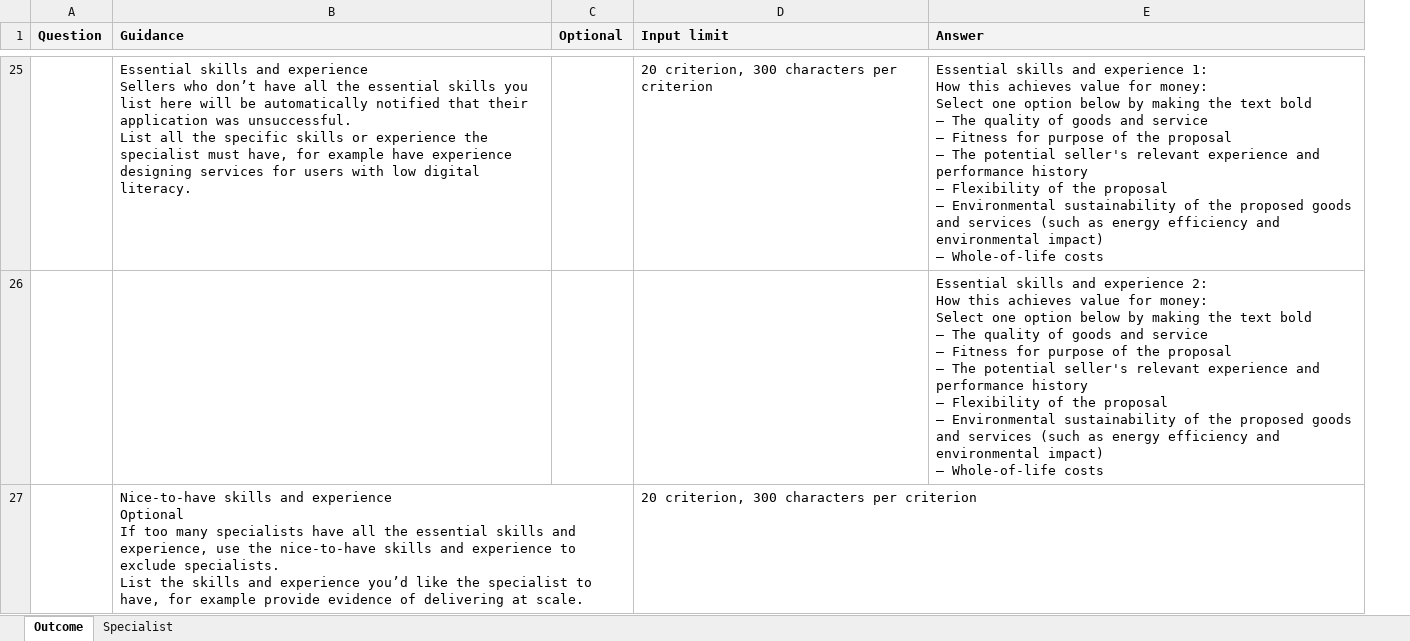
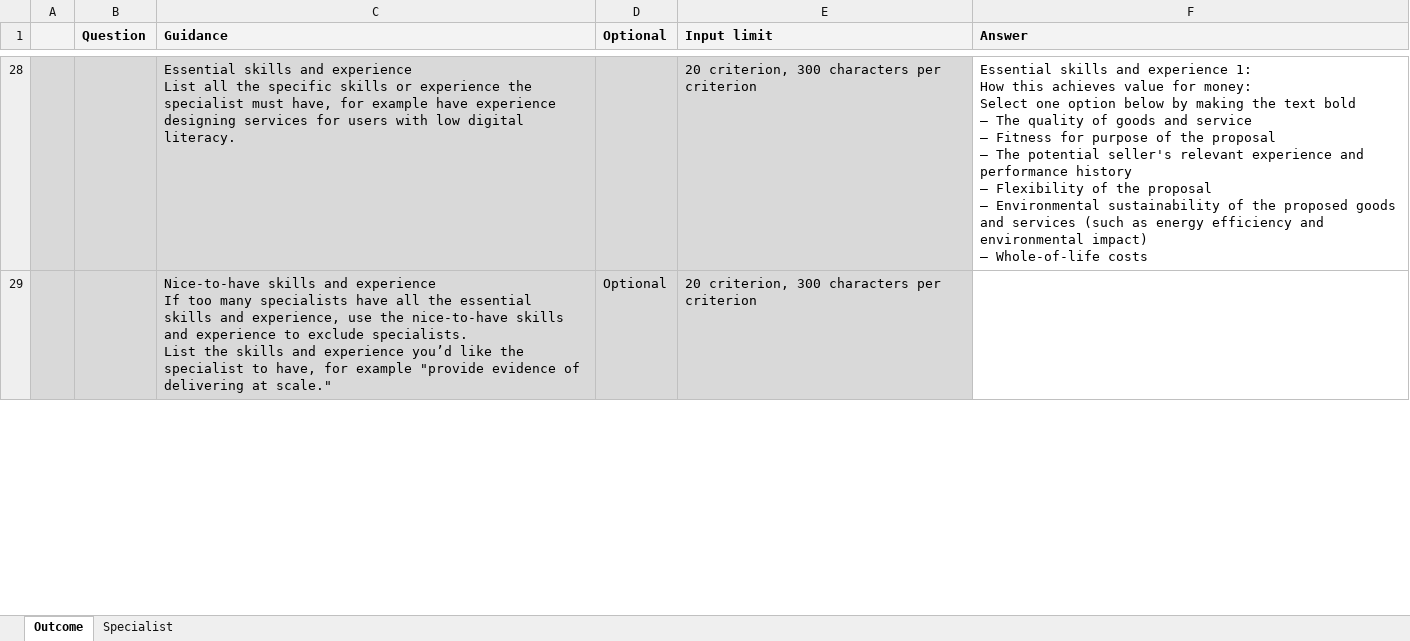
Before and after one commit to Crown-Commercial-Service/digitalmarketplace-buyer-frontend, an Excel workbook: app/static/media/documents/Requirements_Brief_Template.xlsx, sheet Outcome, drawn as a sheet; only a part is shown, gaps mark what is left out; values as stored, in another font and other column widths than the file's, no borders; charts and pictures not drawn; removed rows and columns are numbered as before the commit, all else as after; ↵ is a line break in a cell; the diff covers the shown part only; the diff names each change by its address in the sheet, - before the commit and + after, or states it on an @@ line.

Commit message:
Seller guide v6.3

```diff
--- a/app/static/media/documents/Requirements_Brief_Template.xlsx (sheet Outcome)
+++ b/app/static/media/documents/Requirements_Brief_Template.xlsx (sheet Outcome)
+column A, empty
-B28:E28 fill: none
+B28:E28 fill: #D9D9D9
-C28 (Guidance): …and experience ↵ Sellers who don’t have all the essential skills you list here will be automatically notified that their application was unsuccessful. ↵ List all…
+C28 (Guidance): …and experience ↵ List all…
-row 26:  |  |  |  | Essential skills and experience 2: ↵ How this achieves value for money: ↵ Select one option below by making the text bold ↵ — The quality of goods and service ↵ — Fitness for purpose of the proposal ↵ — The potential seller's relevant experience and performance history ↵ — Flexibility of the proposal ↵ — Environmental sustainability of the proposed goods and services (such as energy efficiency and environmental impact) ↵ — Whole-of-life costs
-B29:E29 fill: none
+B29:E29 fill: #D9D9D9
-C29 (Guidance): …and experience ↵ Optional ↵ If too many specialists have all the essential skills and experience, use the nice-to-have skills and experience to exclude specialists. ↵ List the skills and experience you’d like the specialist to have, for example provide evidence of delivering at scale.
+C29 (Guidance): …and experience ↵ If too many specialists have all the essential skills and experience, use the nice-to-have skills and experience to exclude specialists. ↵ List the skills and experience you’d like the specialist to have, for example "provide evidence of delivering at scale."
-D29 (Optional): (empty)
+D29 (Optional): Optional
```
Also changed, not shown: 7 added rows, 28 edited cells, cell formats and merged cells elsewhere in this sheet, sheet Specialist, charts or pictures, 3 other files.
